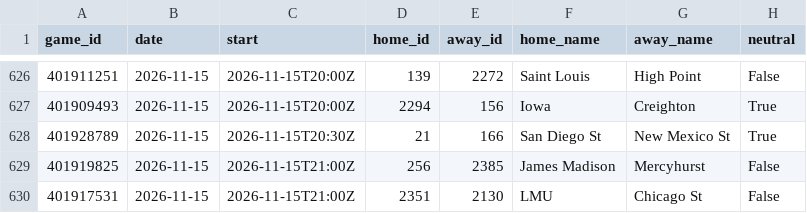
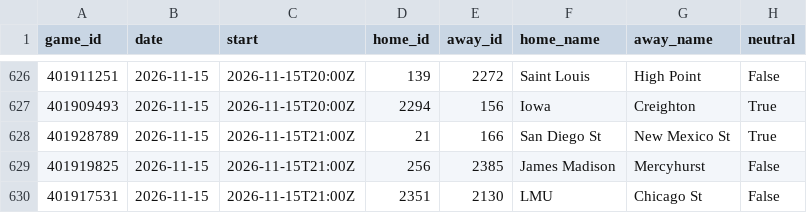
Before and after one commit to Gh0stmahn-ai/cbb-predictor, a CSV file: state/schedule_2027.csv, drawn as a sheet; only a part is shown, gaps mark what is left out; the diff names each change by its address in the sheet, - before the commit and + after, or states it on an @@ line.

```diff
--- a/state/schedule_2027.csv
+++ b/state/schedule_2027.csv
-C628 (start): 2026-11-15T20:30Z
+C628 (start): 2026-11-15T21:00Z
```
Also changed, not shown: state/games_2027.csv, state/games_nond1_2027.csv, 15 other files.
